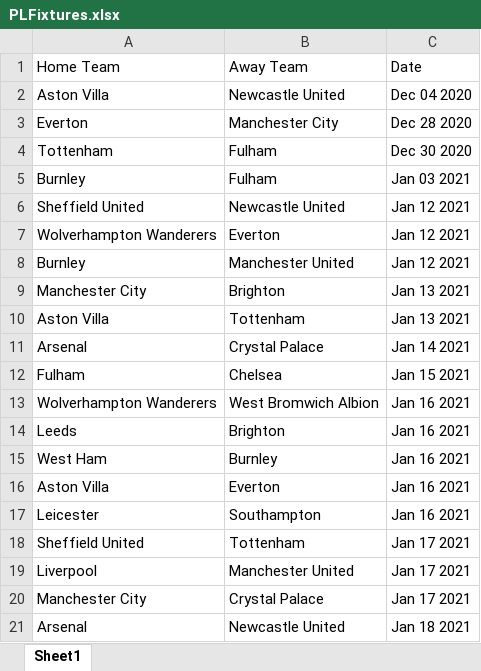
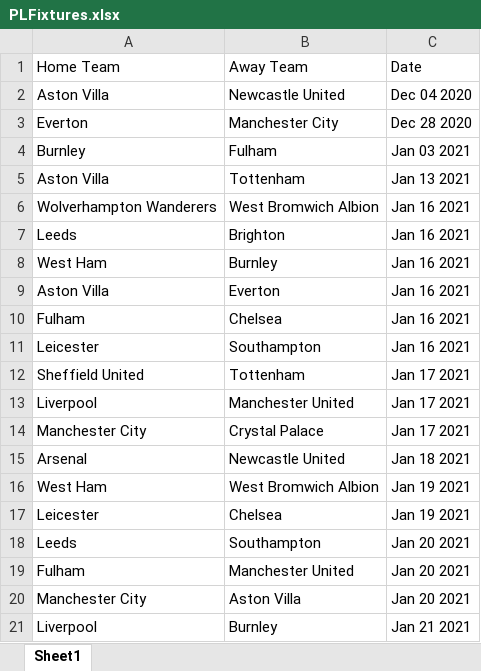
Before and after one commit to saahilp/EPLPredictor, an Excel workbook: EPLPredictorBackend/PLFixtures.xlsx, sheet Sheet1, drawn as a sheet; only a part is shown; the shorter side is filled out with more unchanged rows; values as stored, in another font and other column widths than the file's, no borders; removed rows and columns are numbered as before the commit, all else as after; the diff names each change by its address in the sheet, - before the commit and + after, or states it on an @@ line.

```diff
--- a/EPLPredictorBackend/PLFixtures.xlsx (sheet Sheet1)
+++ b/EPLPredictorBackend/PLFixtures.xlsx (sheet Sheet1)
-row 4: Tottenham | Fulham | Dec 30 2020
-row 6: Sheffield United | Newcastle United | Jan 12 2021
-row 7: Wolverhampton Wanderers | Everton | Jan 12 2021
-row 8: Burnley | Manchester United | Jan 12 2021
-row 9: Manchester City | Brighton | Jan 13 2021
-row 11: Arsenal | Crystal Palace | Jan 14 2021
-row 12: Fulham | Chelsea | Jan 15 2021
+row 10: Fulham | Chelsea | Jan 16 2021
```
Also changed, not shown: EPLPredictorBackend/PLResults.xlsx, 5 other files.
